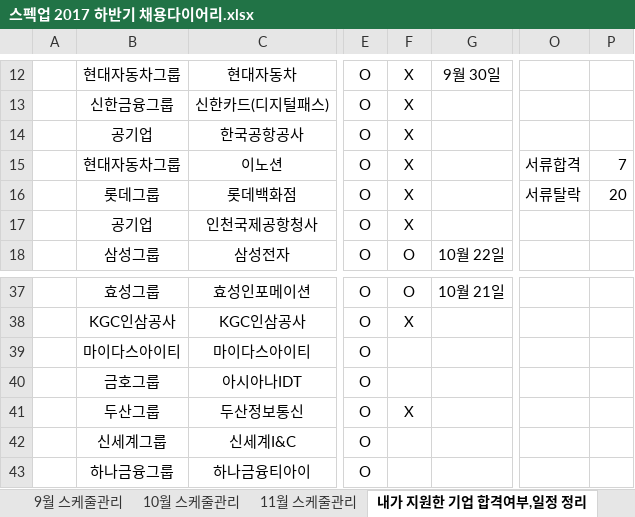
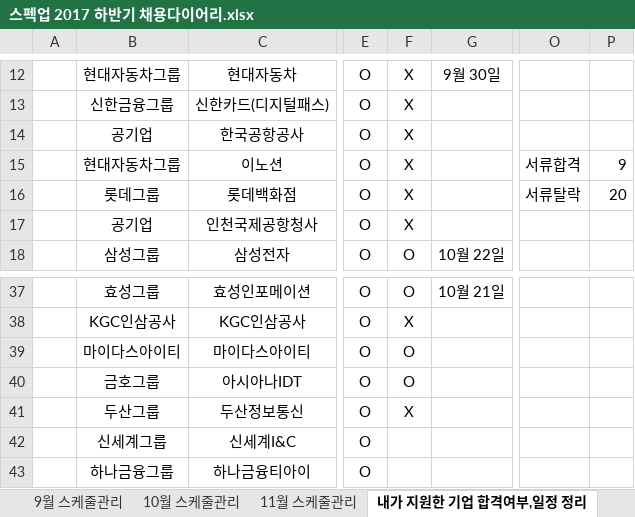
Before and after one commit to BAChan31/Job, an Excel workbook: 자소서/스펙업 2017 하반기 채용다이어리.xlsx, sheet 내가 지원한 기업 합격여부,일정 정리, drawn as a sheet; only a part is shown, gaps mark what is left out; values as stored, in another font and other column widths than the file's, no borders; charts and pictures not drawn; the diff names each change by its address in the sheet, - before the commit and + after, or states it on an @@ line.

Commit message:
merge

```diff
--- a/자소서/스펙업 2017 하반기 채용다이어리.xlsx (sheet 내가 지원한 기업 합격여부,일정 정리)
+++ b/자소서/스펙업 2017 하반기 채용다이어리.xlsx (sheet 내가 지원한 기업 합격여부,일정 정리)
-P15: 7
+P15: 9
-F39:F40: (empty)
+F39:F40: O
```
